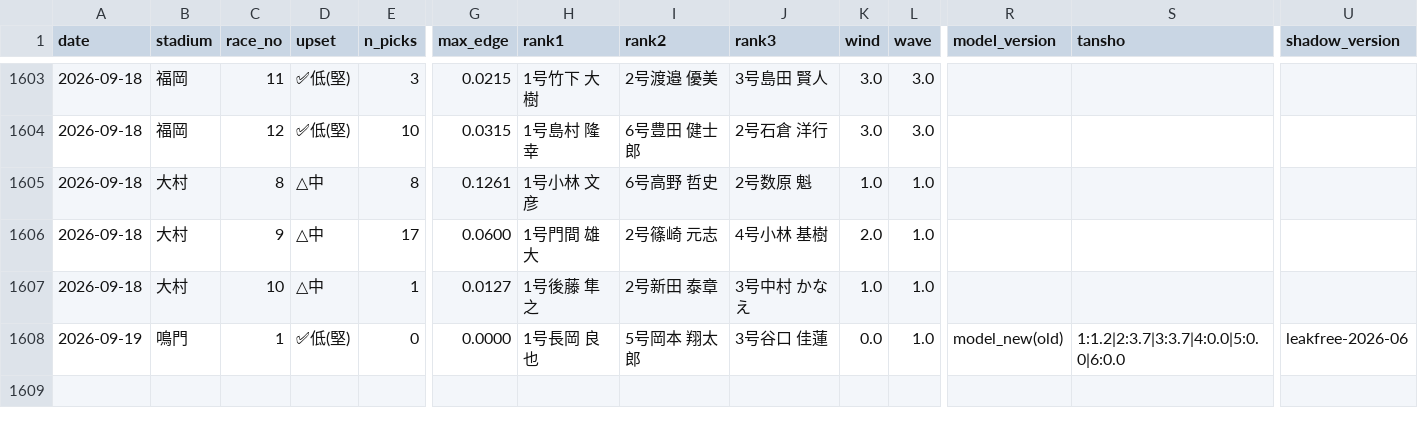
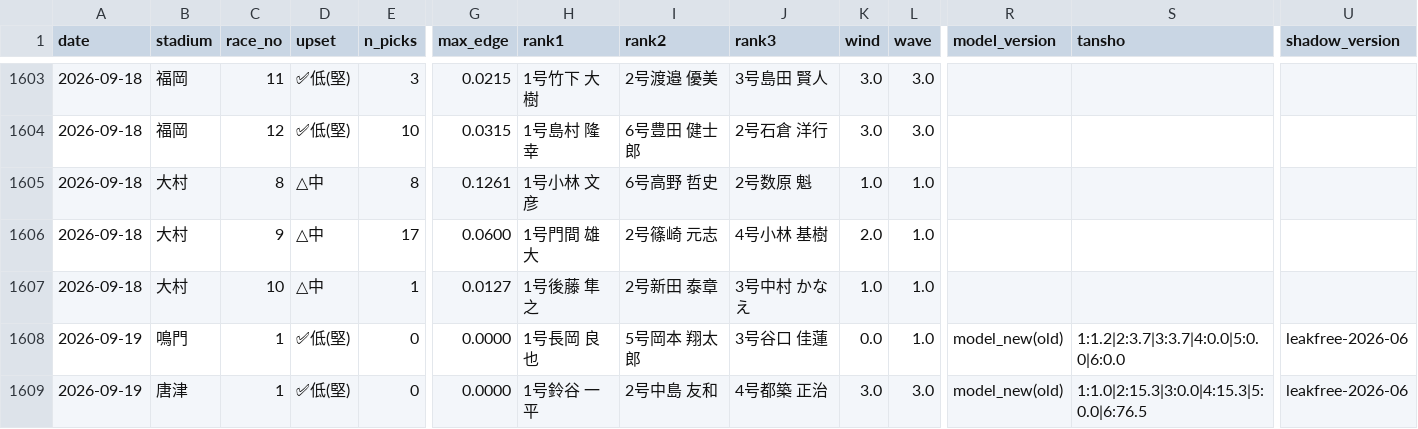
Before and after one commit to mi59jis/kyotei-allauto, a CSV file: prediction_record.csv, drawn as a sheet; only a part is shown, gaps mark what is left out; rows hold the shown columns only; the diff names each change by its address in the sheet, - before the commit and + after, or states it on an @@ line.

```diff
--- a/prediction_record.csv
+++ b/prediction_record.csv
+row 1609: 2026-09-19 | 唐津 | 1 | ✅低(堅) | 0 | 0.0000 | 1号鈴谷 一平 | 2号中島 友和 | 4号都築 正治 | 3.0 | 3.0 | model_new(old) | 1:1.0|2:15.3|3:0.0|4:15.3|5:0.0|6:76.5 | leakfree-2026-06
```
Also changed, not shown: 1 other file.
